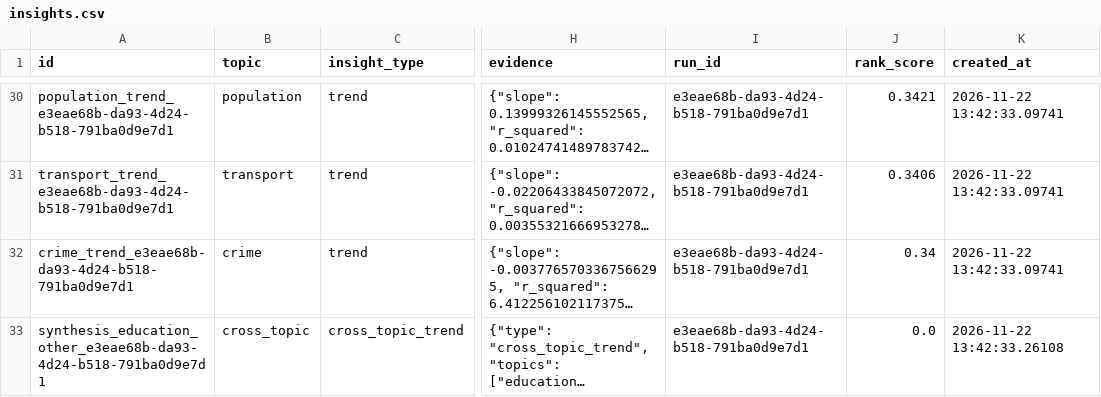
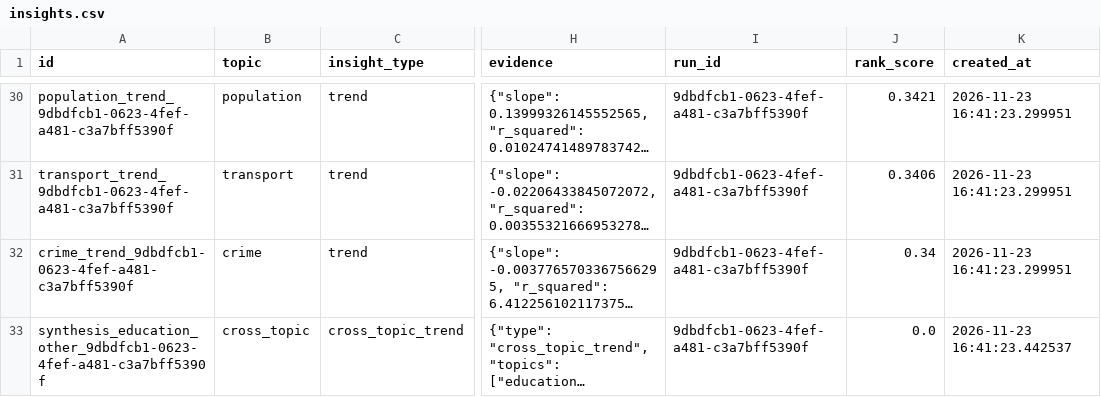
Before and after one commit to AnnasMazhar/UK-Data-Stories, a CSV file: data/derived/insights.csv, drawn as a sheet; only a part is shown, gaps mark what is left out; long unchanged cells end in …; the diff covers the shown part only; the diff names each change by its address in the sheet, - before the commit and + after, or states it on an @@ line.

```diff
--- a/data/derived/insights.csv
+++ b/data/derived/insights.csv
-A30 (id): population_trend_e3eae68b-da93-4d24-b518-791ba0d9e7d1
+A30 (id): population_trend_9dbdfcb1-0623-4fef-a481-c3a7bff5390f
-I30:I33 (run_id): e3eae68b-da93-4d24-b518-791ba0d9e7d1
+I30:I33 (run_id): 9dbdfcb1-0623-4fef-a481-c3a7bff5390f
-K30:K32 (created_at): 2026-11-22 13:42:33.09741
+K30:K32 (created_at): 2026-11-23 16:41:23.299951
-A31 (id): transport_trend_e3eae68b-da93-4d24-b518-791ba0d9e7d1
+A31 (id): transport_trend_9dbdfcb1-0623-4fef-a481-c3a7bff5390f
-A32 (id): crime_trend_e3eae68b-da93-4d24-b518-791ba0d9e7d1
+A32 (id): crime_trend_9dbdfcb1-0623-4fef-a481-c3a7bff5390f
-A33 (id): synthesis_education_other_e3eae68b-da93-4d24-b518-791ba0d9e7d1
+A33 (id): synthesis_education_other_9dbdfcb1-0623-4fef-a481-c3a7bff5390f
-K33 (created_at): 2026-11-22 13:42:33.26108
+K33 (created_at): 2026-11-23 16:41:23.442537
```
Also changed, not shown: 2 added rows, 2 removed rows and 115 edited cells elsewhere in this file, data/derived/analysis_results.csv, data/derived/data_stories.csv, 1 other file.
